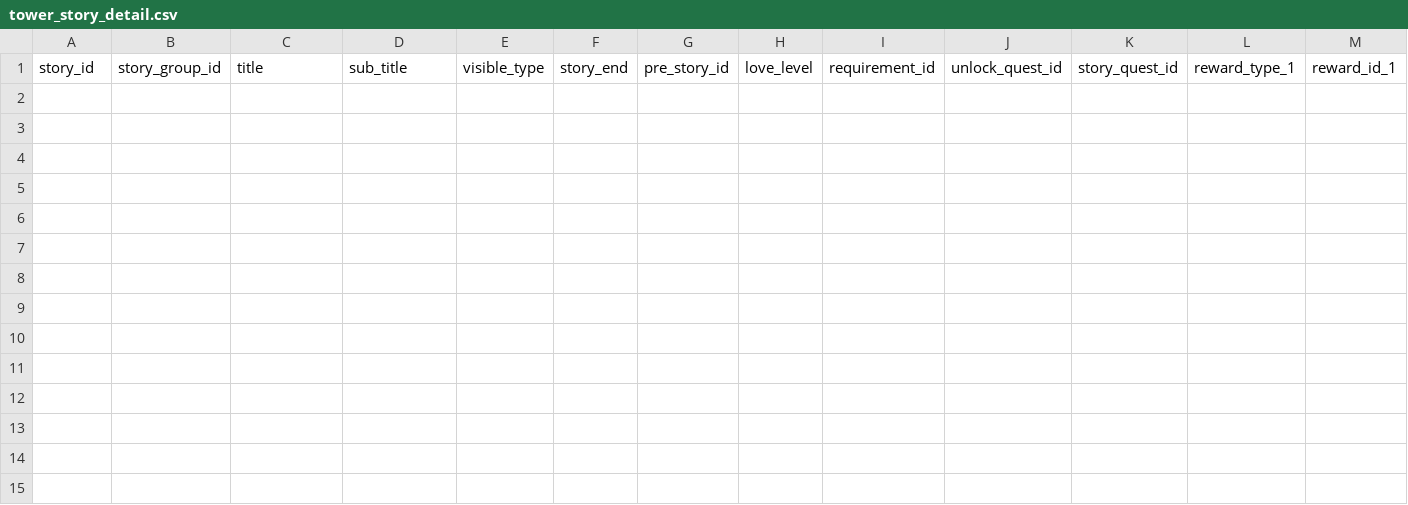
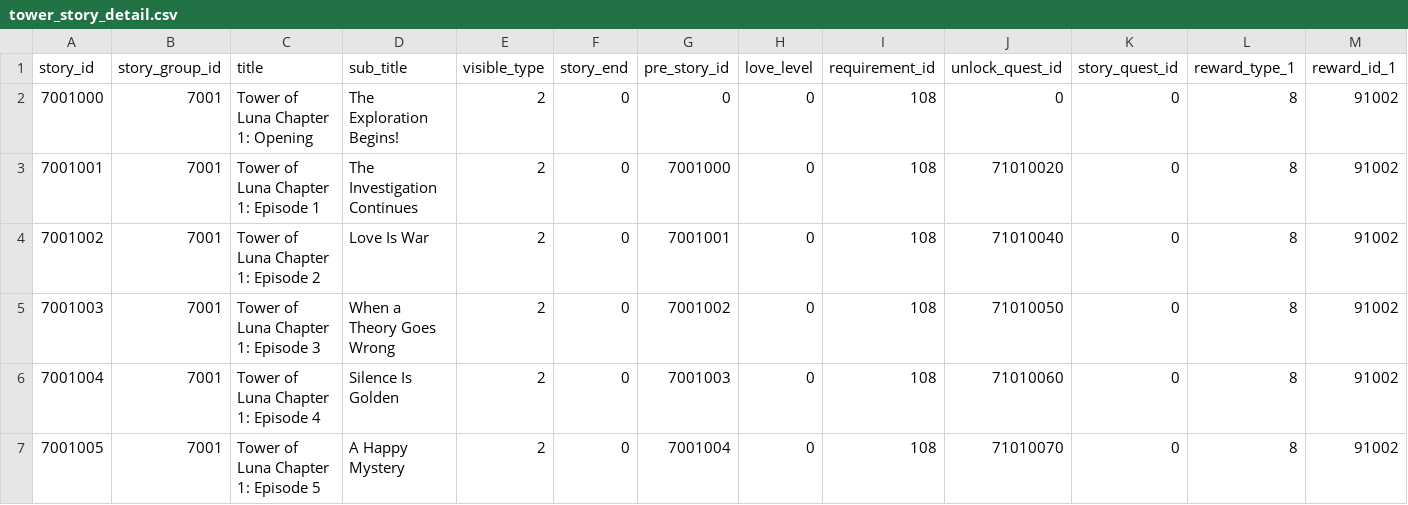
Before and after one commit to KariArisu/Priconne-GL-Data, a CSV file: tower_story_detail.csv, drawn as a sheet; only a part is shown; rows hold the shown columns only; the diff names each change by its address in the sheet, - before the commit and + after, or states it on an @@ line.

```diff
--- a/tower_story_detail.csv
+++ b/tower_story_detail.csv
+row 2: 7001000 | 7001 | Tower of Luna Chapter 1: Opening | The Exploration Begins! | 2 | 0 | 0 | 0 | 108 | 0 | 0 | 8 | 91002
+row 3: 7001001 | 7001 | Tower of Luna Chapter 1: Episode 1 | The Investigation Continues | 2 | 0 | 7001000 | 0 | 108 | 71010020 | 0 | 8 | 91002
+row 4: 7001002 | 7001 | Tower of Luna Chapter 1: Episode 2 | Love Is War | 2 | 0 | 7001001 | 0 | 108 | 71010040 | 0 | 8 | 91002
+row 5: 7001003 | 7001 | Tower of Luna Chapter 1: Episode 3 | When a Theory Goes Wrong | 2 | 0 | 7001002 | 0 | 108 | 71010050 | 0 | 8 | 91002
+row 6: 7001004 | 7001 | Tower of Luna Chapter 1: Episode 4 | Silence Is Golden | 2 | 0 | 7001003 | 0 | 108 | 71010060 | 0 | 8 | 91002
+row 7: 7001005 | 7001 | Tower of Luna Chapter 1: Episode 5 | A Happy Mystery | 2 | 0 | 7001004 | 0 | 108 | 71010070 | 0 | 8 | 91002
```
Also changed, not shown: campaign_schedule.csv, skill_data.csv, 20 other files.
